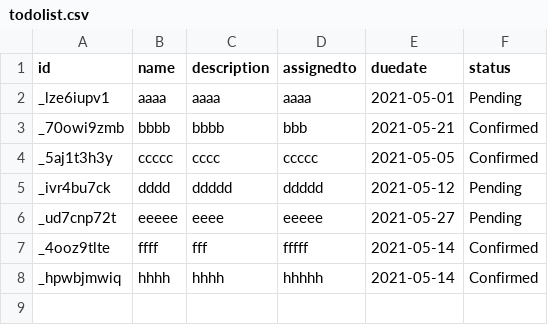
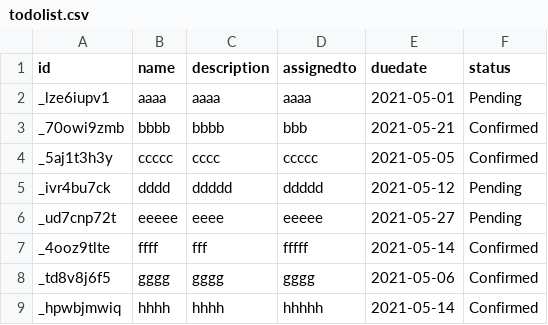
Before and after one commit to davidyeong97/TKD_final_project, a CSV file: todolist.csv, drawn as a sheet; the diff names each change by its address in the sheet, - before the commit and + after, or states it on an @@ line.

```diff
--- a/todolist.csv
+++ b/todolist.csv
+row 8: _td8v8j6f5 | gggg | gggg | gggg | 2021-05-06 | Confirmed
```
Also changed, not shown: 13 other files.
